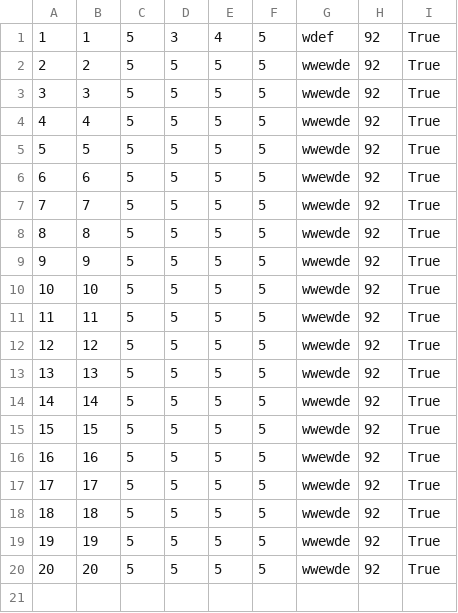
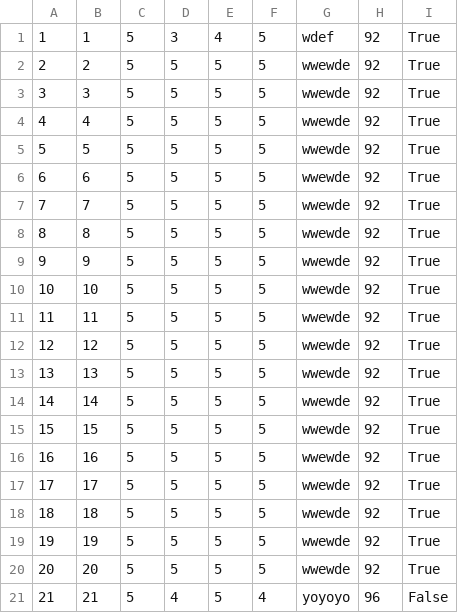
Before and after one commit to mil184/SIMS-tim-B, a CSV file: SIMS-Initial-Project-main/InitialProject/InitialProject/Resources/Data/tourRatings.csv, drawn as a sheet; the diff names each change by its address in the sheet, - before the commit and + after, or states it on an @@ line.

```diff
--- a/SIMS-Initial-Project-main/InitialProject/InitialProject/Resources/Data/tourRatings.csv
+++ b/SIMS-Initial-Project-main/InitialProject/InitialProject/Resources/Data/tourRatings.csv
+row 21: 21 | 21 | 5 | 4 | 5 | 4 | yoyoyo | 96 | False
```
Also changed, not shown: SIMS-Initial-Project-main/InitialProject/InitialProject/Resources/Data/images.csv, SIMS-Initial-Project-main/InitialProject/InitialProject/Resources/Data/tourReservations.csv, 4 other files.
